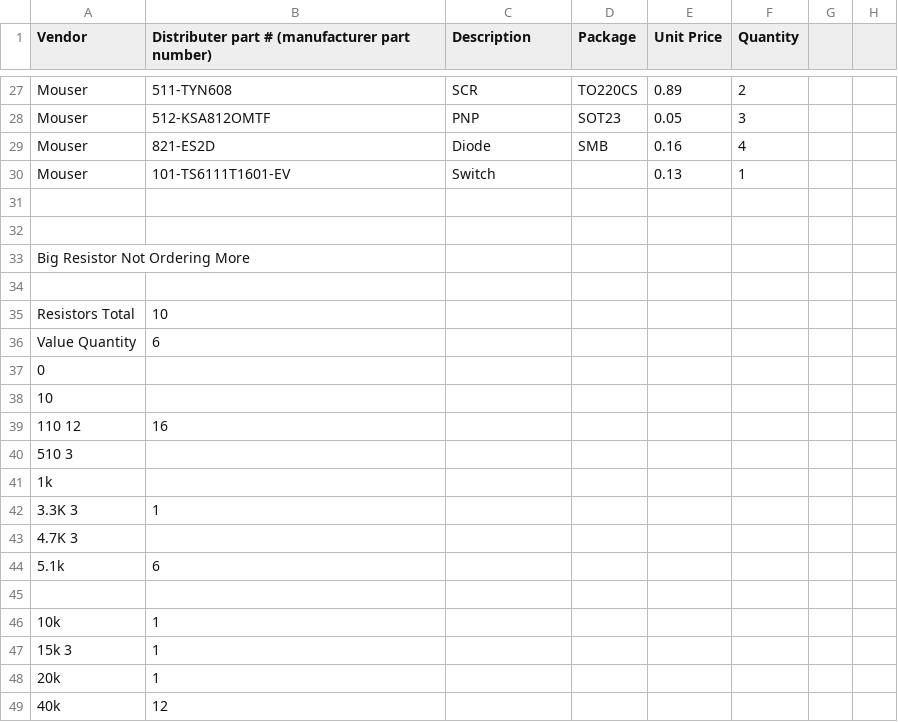
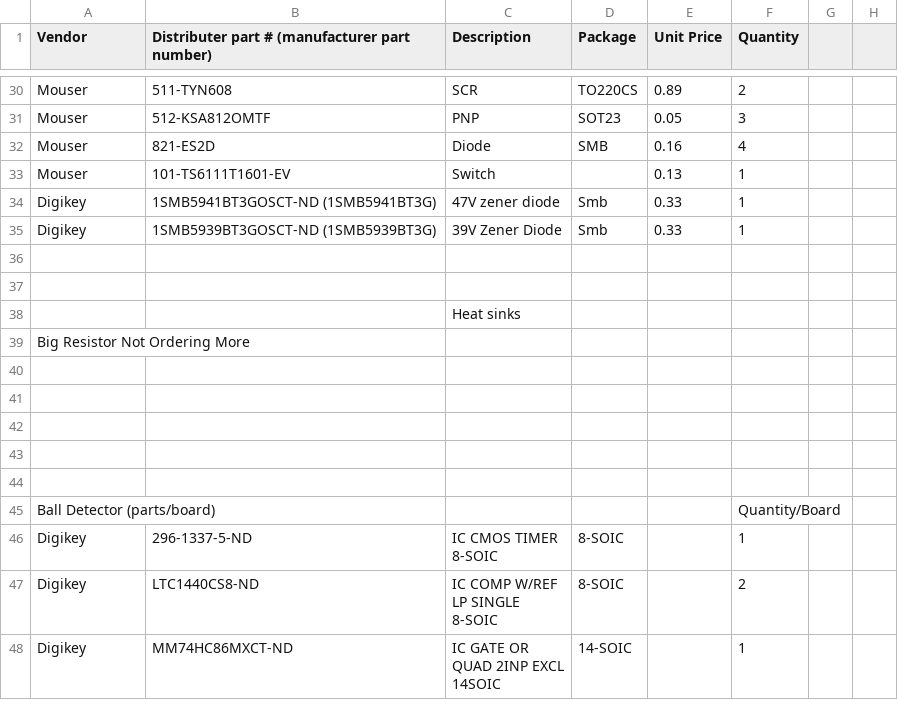
Before and after one commit to rfccambridge/robocup-ee, a CSV file: hardware/components.csv, drawn as a sheet; only a part is shown, gaps mark what is left out; the shorter side is filled out with more unchanged rows; removed rows and columns are numbered as before the commit, all else as after; the diff covers the shown part only; the diff names each change by its address in the sheet, - before the commit and + after, or states it on an @@ line.

```diff
--- a/hardware/components.csv
+++ b/hardware/components.csv
+row 34: Digikey | 1SMB5941BT3GOSCT-ND (1SMB5941BT3G) | 47V zener diode | Smb | 0.33 | 1
+row 35: Digikey | 1SMB5939BT3GOSCT-ND (1SMB5939BT3G) | 39V Zener Diode | Smb | 0.33 | 1
+row 38:  |  | Heat sinks
-row 35: Resistors Total | 10
-row 36: Value Quantity | 6
-row 37: 0
-row 38: 10
-row 39: 110 12 | 16
-row 40: 510 3
-row 41: 1k
-row 42: 3.3K 3 | 1
-row 43: 4.7K 3
-row 44: 5.1k | 6
-row 45: (empty)
-row 46: 10k | 1
-row 47: 15k 3 | 1
-row 48: 20k | 1
-row 49: 40k | 12
```
Also changed, not shown: 11 added rows, 17 removed rows and 8 edited cells elsewhere in this file.
